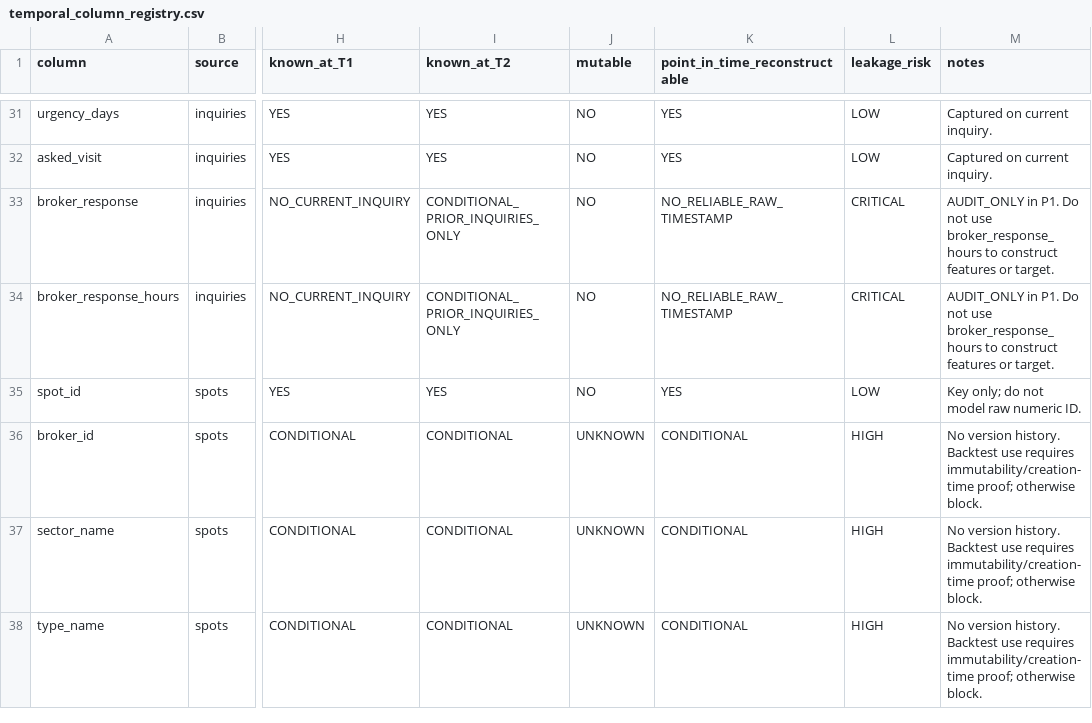
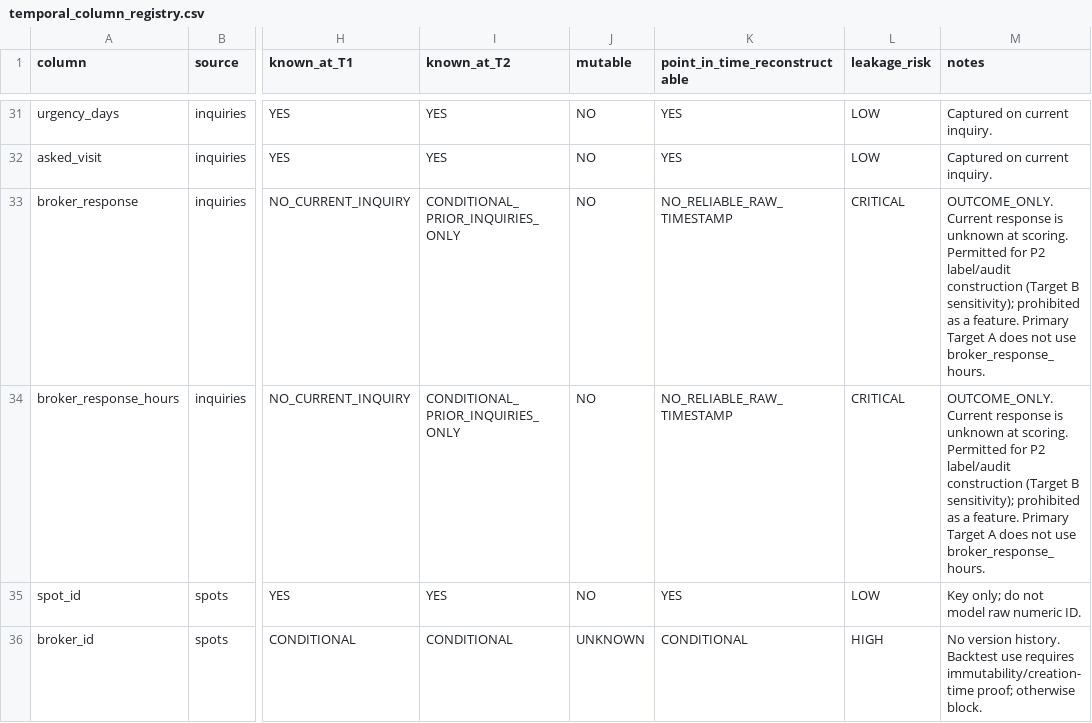
Before and after one commit to jcval94/spot2, a CSV file: AssessmentSol1/evidence/temporal_column_registry.csv, drawn as a sheet; only a part is shown, gaps mark what is left out; the shorter side is filled out with more unchanged rows; the diff names each change by its address in the sheet, - before the commit and + after, or states it on an @@ line.

Commit message:
AssessmentSol1 P2: clarify broker outcome-only policy

```diff
--- a/AssessmentSol1/evidence/temporal_column_registry.csv
+++ b/AssessmentSol1/evidence/temporal_column_registry.csv
-M33:M34 (notes): AUDIT_ONLY in P1. Do not use broker_response_hours to construct features or target.
+M33:M34 (notes): OUTCOME_ONLY. Current response is unknown at scoring. Permitted for P2 label/audit construction (Target B sensitivity); prohibited as a feature. Primary Target A does not use broker_response_hours.
```
